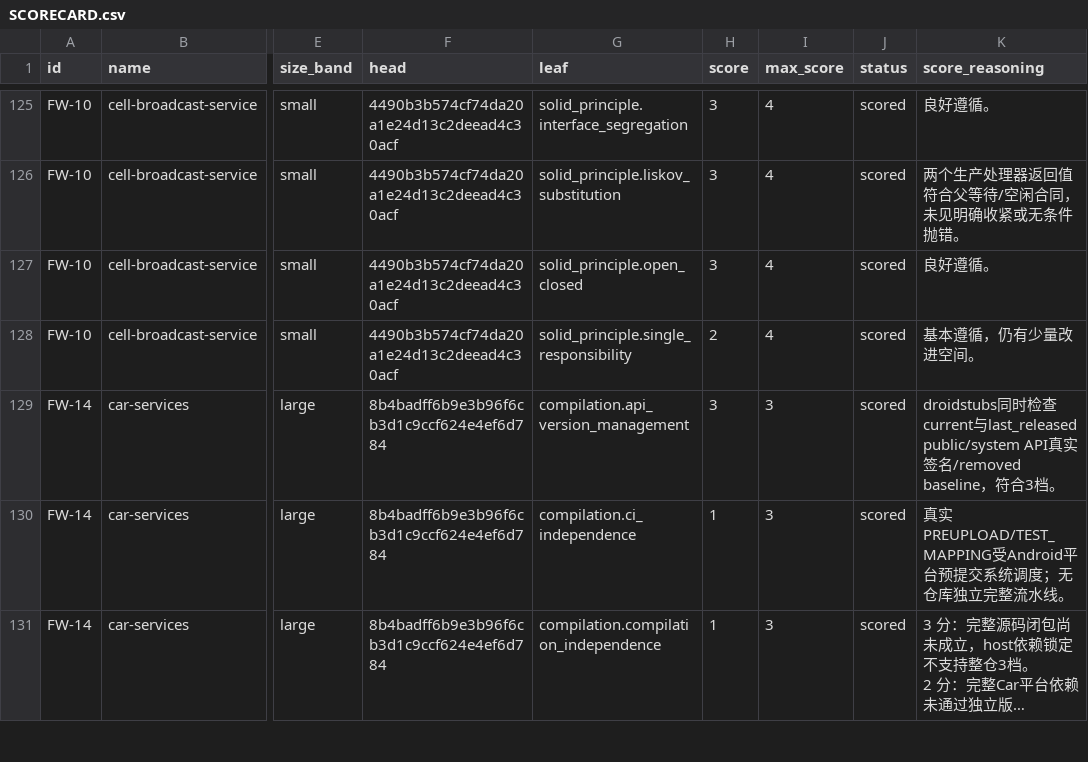
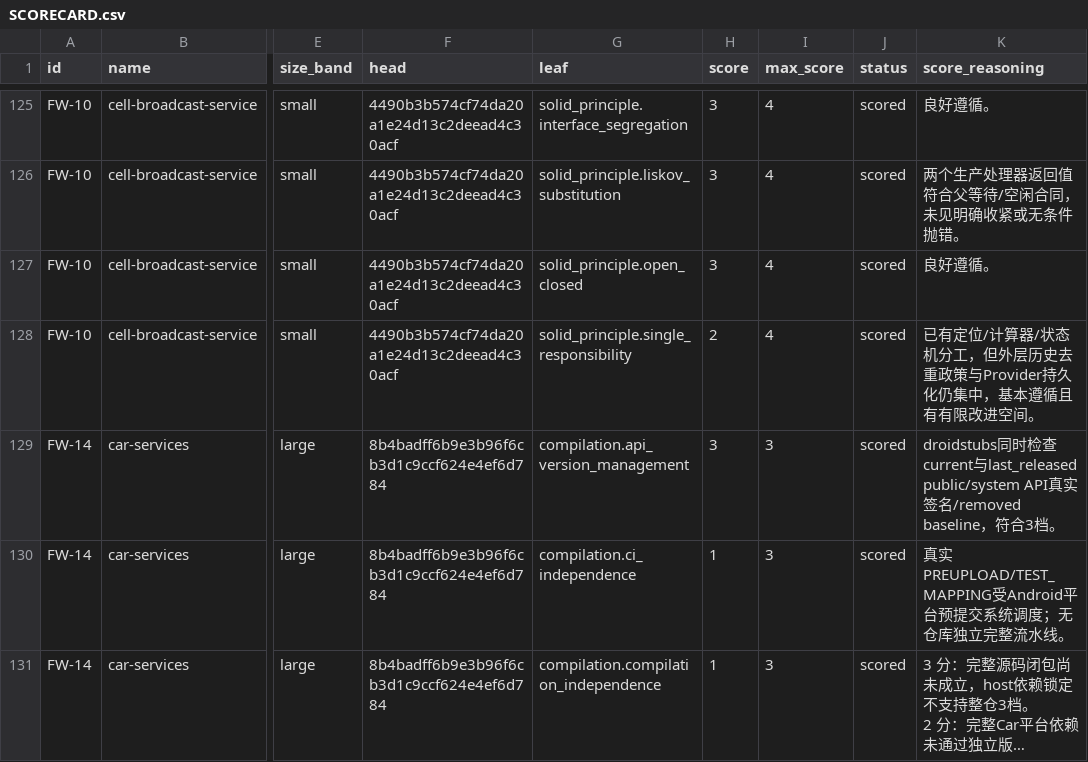
Before and after one commit to cockpit-bench/cockpit-benchmark, a CSV file: SCORECARD.csv, drawn as a sheet; only a part is shown, gaps mark what is left out; long unchanged cells end in …; the diff covers the shown part only; the diff names each change by its address in the sheet, - before the commit and + after, or states it on an @@ line.

```diff
--- a/SCORECARD.csv
+++ b/SCORECARD.csv
-K128 (score_reasoning): 基本遵循，仍有少量改进空间。
+K128 (score_reasoning): 已有定位/计算器/状态机分工，但外层历史去重政策与Provider持久化仍集中，基本遵循且有有限改进空间。
```
Also changed, not shown: 21 edited cells elsewhere in this file, 54 other files.
